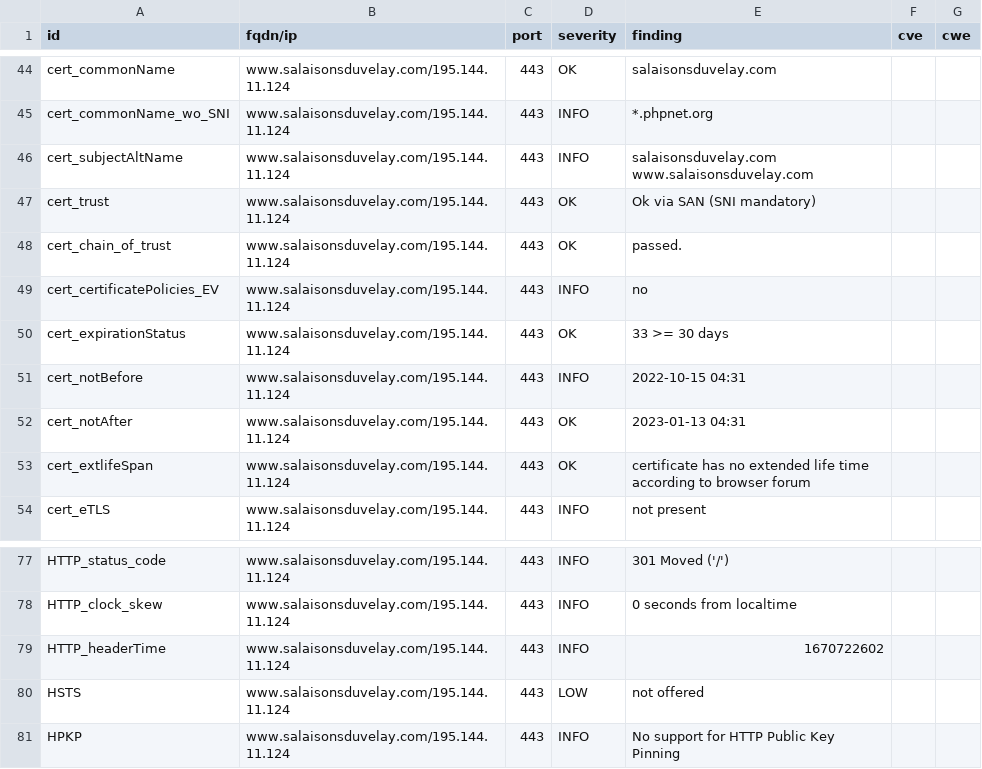
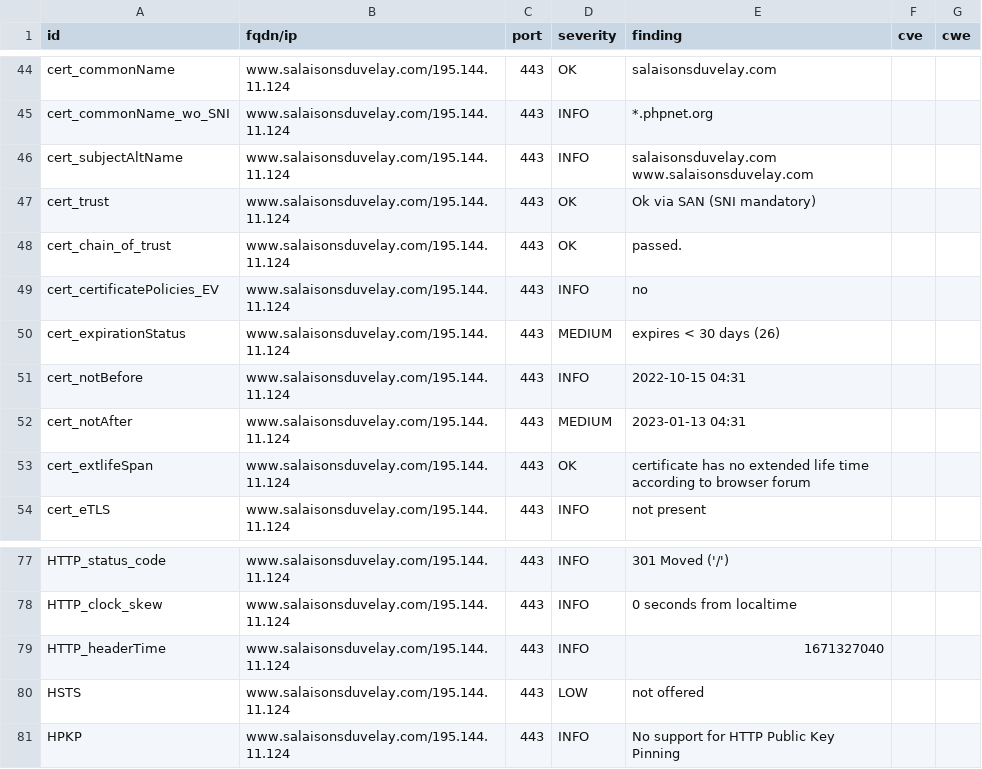
Before and after one commit to touffies/402web-dashboard, a CSV file: results/aHR0cHM6Ly93d3cuc2FsYWlzb25zZHV2ZWxheS5jb20=/testssl.csv, drawn as a sheet; only a part is shown, gaps mark what is left out.

```diff
--- a/results/aHR0cHM6Ly93d3cuc2FsYWlzb25zZHV2ZWxheS5jb20=/testssl.csv
+++ b/results/aHR0cHM6Ly93d3cuc2FsYWlzb25zZHV2ZWxheS5jb20=/testssl.csv
@@ -49,5 +49,5 @@
 "cert_certificatePolicies_EV","www.salaisonsduvelay.com/195.144.11.124","443","INFO","no","",""
-"cert_expirationStatus","www.salaisonsduvelay.com/195.144.11.124","443","OK","33 >= 30 days","",""
+"cert_expirationStatus","www.salaisonsduvelay.com/195.144.11.124","443","MEDIUM","expires < 30 days (26)","",""
 "cert_notBefore","www.salaisonsduvelay.com/195.144.11.124","443","INFO","2022-10-15 04:31","",""
-"cert_notAfter","www.salaisonsduvelay.com/195.144.11.124","443","OK","2023-01-13 04:31","",""
+"cert_notAfter","www.salaisonsduvelay.com/195.144.11.124","443","MEDIUM","2023-01-13 04:31","",""
 "cert_extlifeSpan","www.salaisonsduvelay.com/195.144.11.124","443","OK","certificate has no extended life time according to browser forum","",""
@@ -78,3 +78,3 @@
 "HTTP_clock_skew","www.salaisonsduvelay.com/195.144.11.124","443","INFO","0 seconds from localtime","",""
-"HTTP_headerTime","www.salaisonsduvelay.com/195.144.11.124","443","INFO","1670722602","",""
+"HTTP_headerTime","www.salaisonsduvelay.com/195.144.11.124","443","INFO","1671327040","",""
 "HSTS","www.salaisonsduvelay.com/195.144.11.124","443","LOW","not offered","",""
```
Also changed, not shown: 16 other files.
